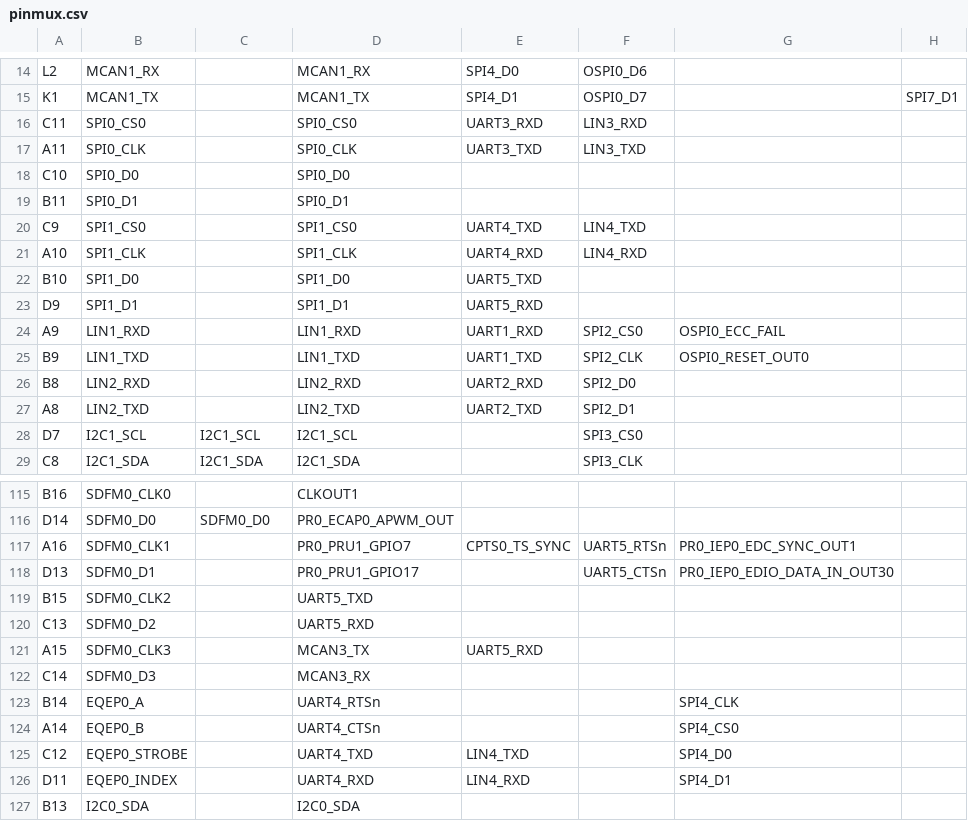
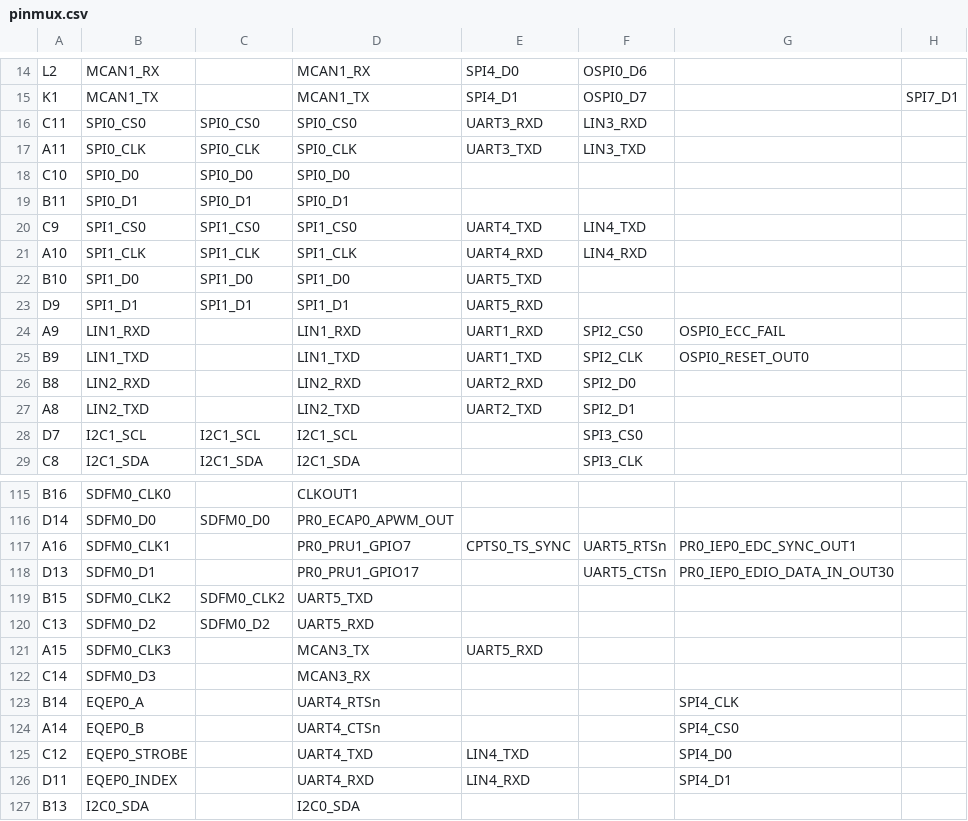
Before and after one commit to ilia-moroz-ees/PDM-testing, a CSV file: Release/syscfg/pinmux.csv, drawn as a sheet; only a part is shown, gaps mark what is left out; the diff names each change by its address in the sheet, - before the commit and + after, or states it on an @@ line.

```diff
--- a/Release/syscfg/pinmux.csv
+++ b/Release/syscfg/pinmux.csv
-C16: (empty)
+C16: SPI0_CS0
-C17: (empty)
+C17: SPI0_CLK
-C18: (empty)
+C18: SPI0_D0
-C19: (empty)
+C19: SPI0_D1
-C20: (empty)
+C20: SPI1_CS0
-C21: (empty)
+C21: SPI1_CLK
-C22: (empty)
+C22: SPI1_D0
-C23: (empty)
+C23: SPI1_D1
-C119: (empty)
+C119: SDFM0_CLK2
-C120: (empty)
+C120: SDFM0_D2
```
Also changed, not shown: 40 other files.
